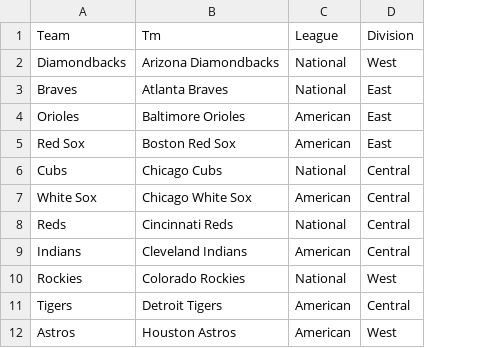
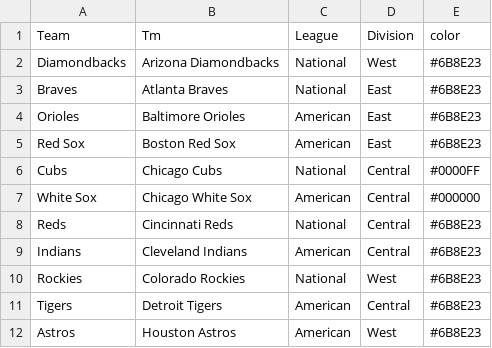
Before and after one commit to timbroderick/pybaseball, a CSV file: csv/bballJoin.csv, drawn as a sheet; only a part is shown; the diff names each change by its address in the sheet, - before the commit and + after, or states it on an @@ line.

```diff
--- a/csv/bballJoin.csv
+++ b/csv/bballJoin.csv
+column E (color), rows 2-12: #6B8E23 | #6B8E23 | #6B8E23 | #6B8E23 | #0000FF | #000000 | #6B8E23 | #6B8E23 | #6B8E23 | #6B8E23 | #6B8E23
```
Also changed, not shown: csv/standings.csv, 9 other files.
